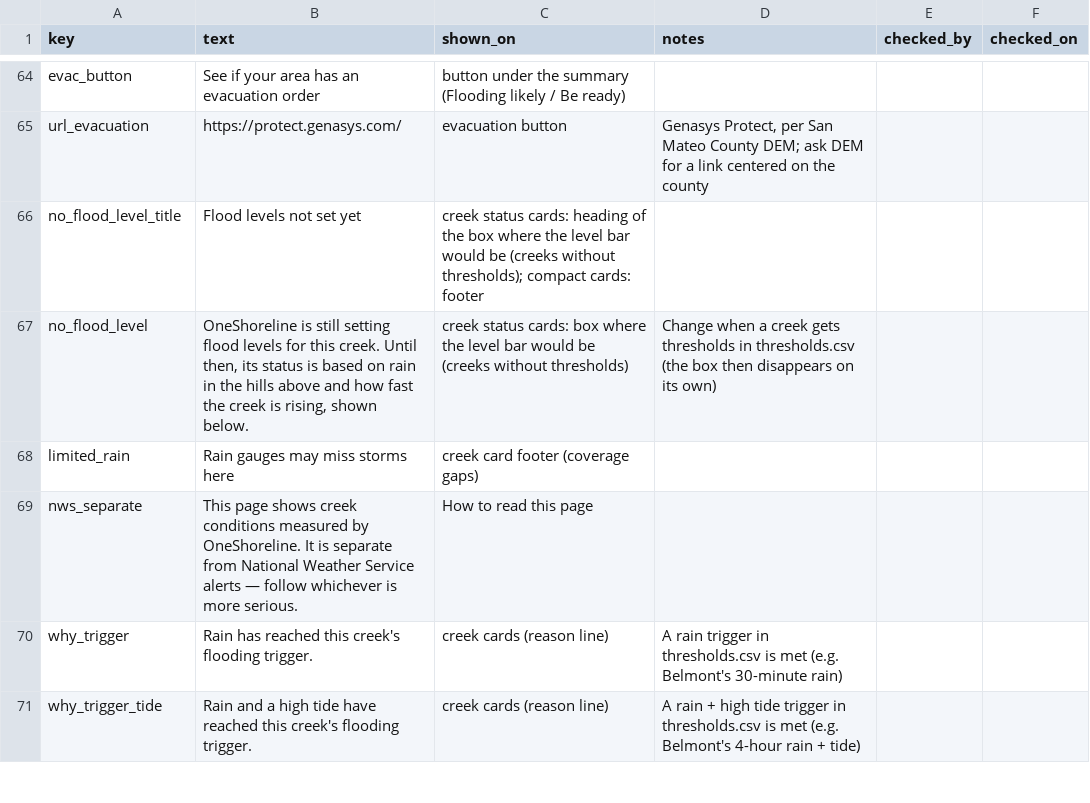
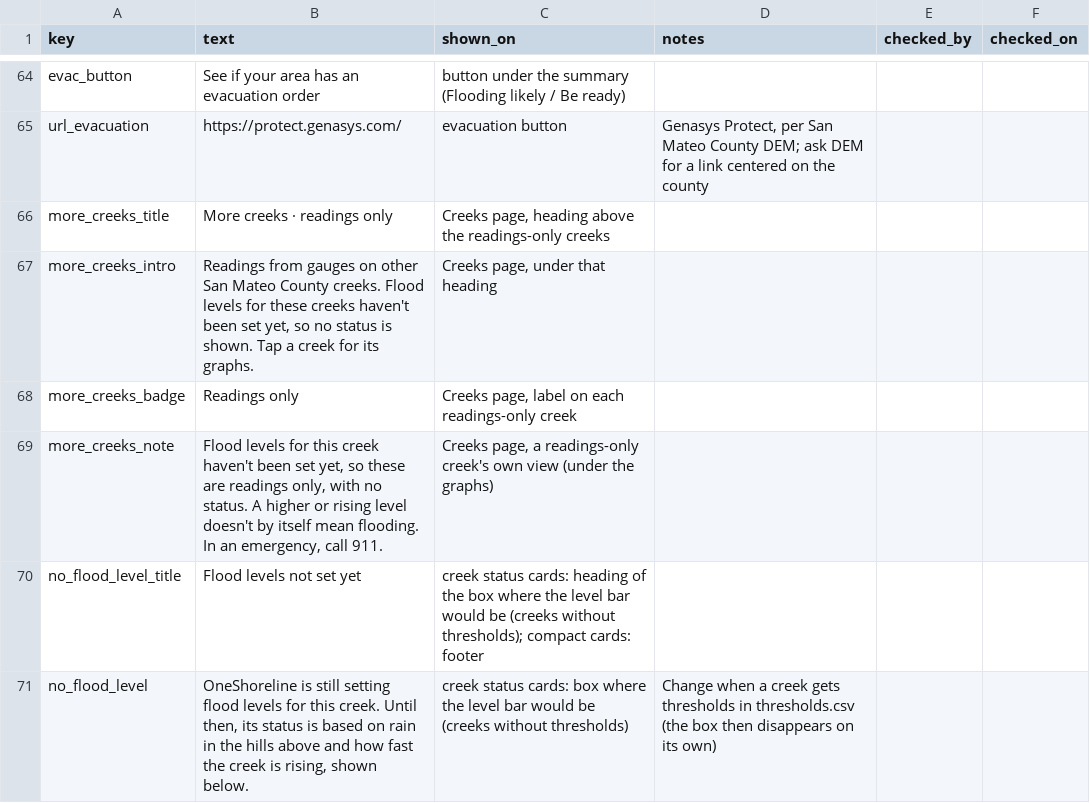
Before and after one commit to OneShorelineSMC/oneshorelinefews, a CSV file: lookups/display_text.csv, drawn as a sheet; only a part is shown, gaps mark what is left out; the shorter side is filled out with more unchanged rows.

```diff
--- a/lookups/display_text.csv
+++ b/lookups/display_text.csv
@@ -65,2 +65,6 @@ evac_button,See if your area has an evacuation order,button under the summary (F
 url_evacuation,https://protect.genasys.com/,evacuation button,"Genasys Protect, per San Mateo County DEM; ask DEM for a link centered on the county",,
+more_creeks_title,More creeks · readings only,"Creeks page, heading above the readings-only creeks",,,
+more_creeks_intro,"Readings from gauges on other San Mateo County creeks. Flood levels for these creeks haven't been set yet, so no status is shown. Tap a creek for its graphs.","Creeks page, under that heading",,,
+more_creeks_badge,Readings only,"Creeks page, label on each readings-only creek",,,
+more_creeks_note,"Flood levels for this creek haven't been set yet, so these are readings only, with no status. A higher or rising level doesn't by itself mean flooding. In an emergency, call 911.","Creeks page, a readings-only creek's own view (under the graphs)",,,
 no_flood_level_title,Flood levels not set yet,creek status cards: heading of the box where the level bar would be (creeks without thresholds); compact cards: footer,,,
```
Also changed, not shown: lookups/creeks.csv, lookups/settings.csv.
